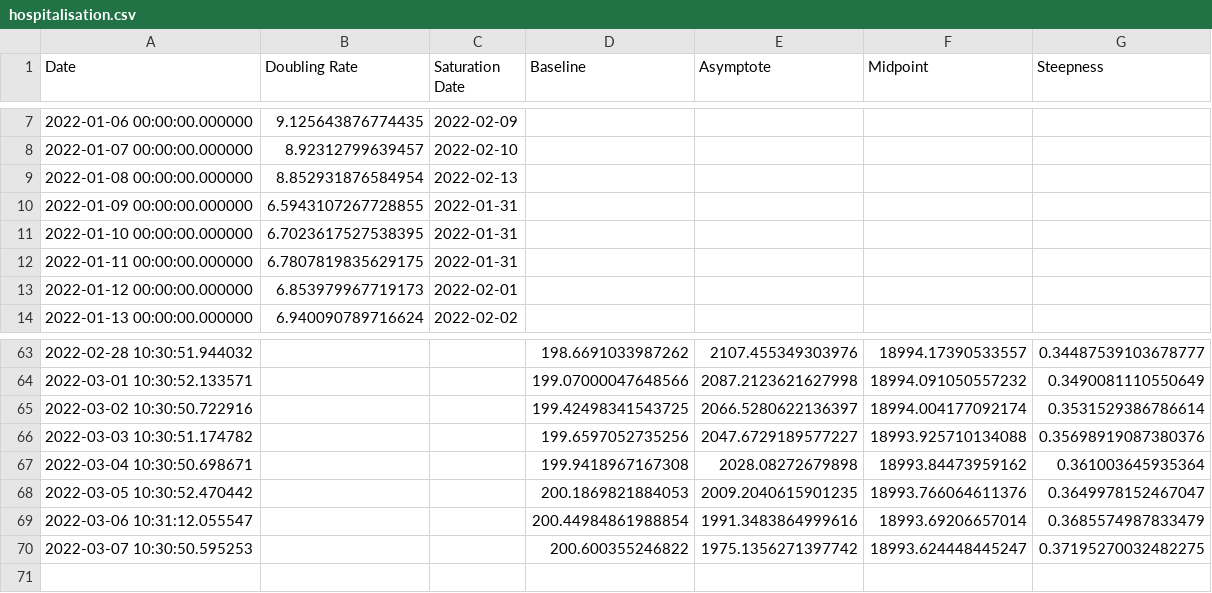
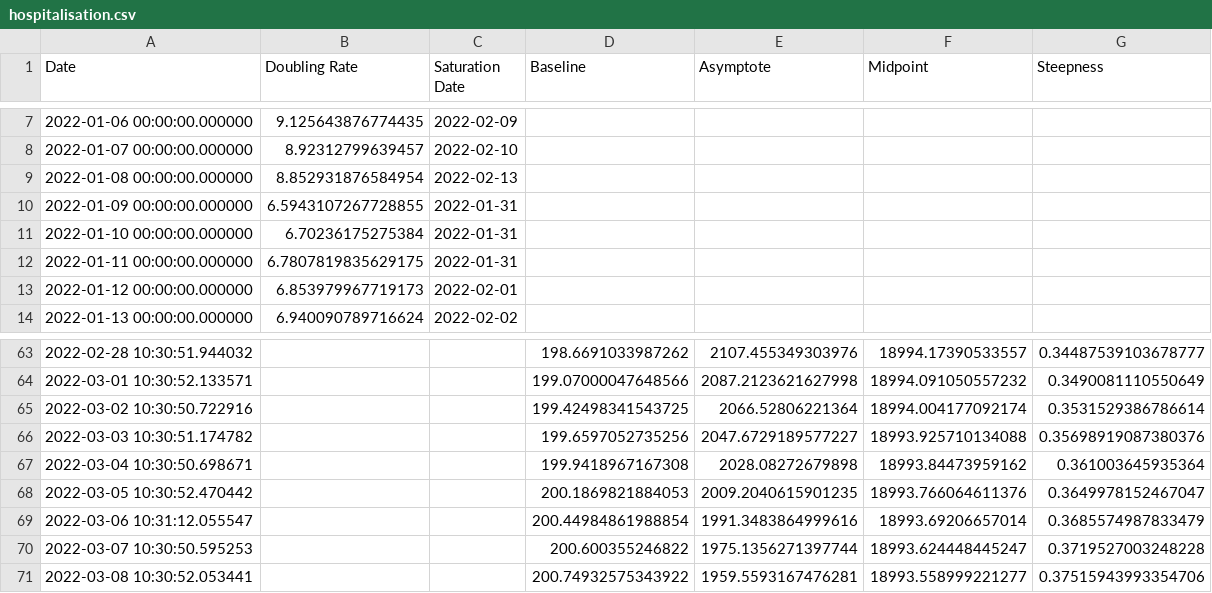
Before and after one commit to solresol/yet-another-pandemic-prediction, a CSV file: historical/hospitalisation.csv, drawn as a sheet; only a part is shown, gaps mark what is left out.

```diff
--- a/historical/hospitalisation.csv
+++ b/historical/hospitalisation.csv
@@ -10,3 +10,3 @@ Date,Doubling Rate,Saturation Date,Baseline,Asymptote,Midpoint,Steepness
 2022-01-09 00:00:00.000000,6.5943107267728855,2022-01-31,,,,
-2022-01-10 00:00:00.000000,6.7023617527538395,2022-01-31,,,,
+2022-01-10 00:00:00.000000,6.70236175275384,2022-01-31,,,,
 2022-01-11 00:00:00.000000,6.7807819835629175,2022-01-31,,,,
@@ -64,3 +64,3 @@ Date,Doubling Rate,Saturation Date,Baseline,Asymptote,Midpoint,Steepness
 2022-03-01 10:30:52.133571,,,199.07000047648566,2087.2123621627998,18994.091050557232,0.3490081110550649
-2022-03-02 10:30:50.722916,,,199.42498341543725,2066.5280622136397,18994.004177092174,0.3531529386786614
+2022-03-02 10:30:50.722916,,,199.42498341543725,2066.52806221364,18994.004177092174,0.3531529386786614
 2022-03-03 10:30:51.174782,,,199.6597052735256,2047.6729189577227,18993.925710134088,0.35698919087380376
@@ -69,2 +69,3 @@ Date,Doubling Rate,Saturation Date,Baseline,Asymptote,Midpoint,Steepness
 2022-03-06 10:31:12.055547,,,200.44984861988854,1991.3483864999616,18993.69206657014,0.3685574987833479
-2022-03-07 10:30:50.595253,,,200.600355246822,1975.1356271397742,18993.624448445247,0.37195270032482275
+2022-03-07 10:30:50.595253,,,200.600355246822,1975.1356271397744,18993.624448445247,0.3719527003248228
+2022-03-08 10:30:52.053441,,,200.74932575343922,1959.5593167476281,18993.558999221277,0.37515943993354706
```
Also changed, not shown: historical/infection.csv.
